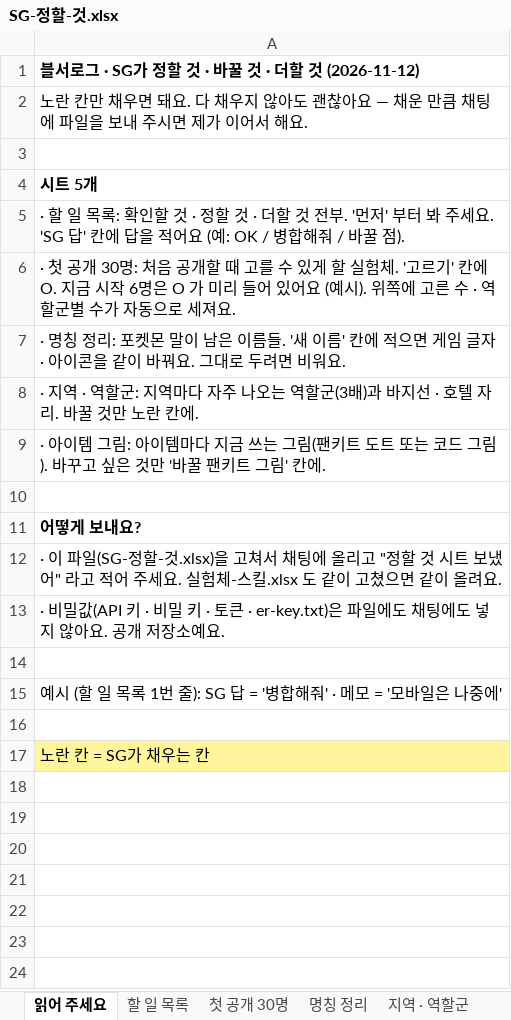
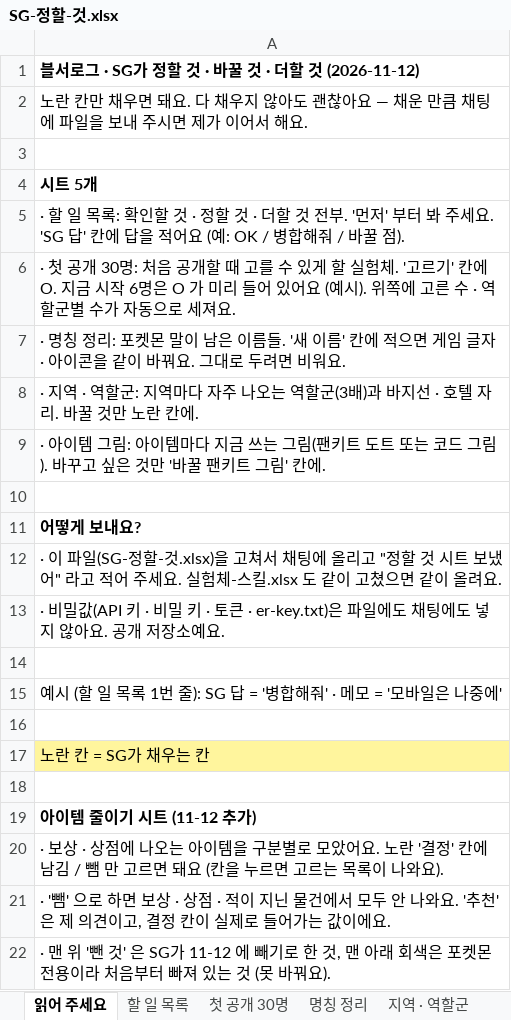
Before and after one commit to SG-pixiv/bseorogue, an Excel workbook: docs/sheets/SG-정할-것.xlsx, sheet 읽어 주세요, drawn as a sheet; values as stored, in another font and other column widths than the file's, no borders; the diff names each change by its address in the sheet, - before the commit and + after, or states it on an @@ line.

```diff
--- a/docs/sheets/SG-정할-것.xlsx (sheet 읽어 주세요)
+++ b/docs/sheets/SG-정할-것.xlsx (sheet 읽어 주세요)
+row 18: (empty)
+row 19: 아이템 줄이기 시트 (11-12 추가)
+row 20: · 보상 · 상점에 나오는 아이템을 구분별로 모았어요. 노란 '결정' 칸에 남김 / 뺌 만 고르면 돼요 (칸을 누르면 고르는 목록이 나와요).
+row 21: · '뺌' 으로 하면 보상 · 상점 · 적이 지닌 물건에서 모두 안 나와요. '추천' 은 제 의견이고, 결정 칸이 실제로 들어가는 값이에요.
+row 22: · 맨 위 '뺀 것' 은 SG가 11-12 에 빼기로 한 것, 맨 아래 회색은 포켓몬 전용이라 처음부터 빠져 있는 것 (못 바꿔요).
```
Also changed, not shown: sheet 첫 공개 30명, sheet 명칭 정리, sheet 할 일 목록, other sheet tabs, charts or pictures, 9 other files.
